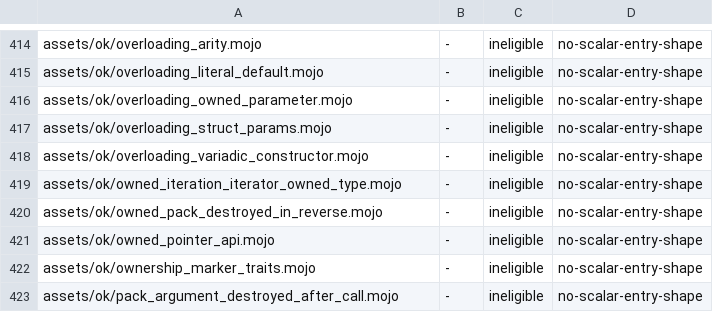
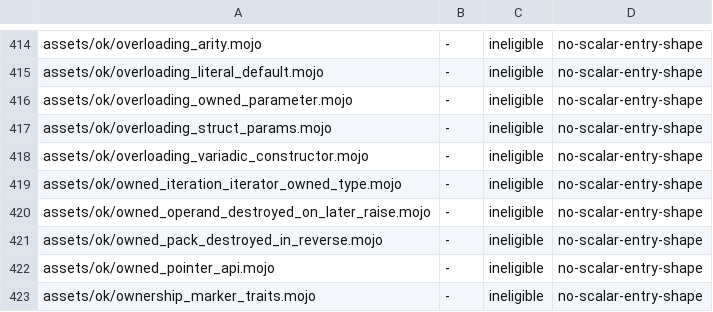
Before and after one commit to bpr/mojito, a TSV file: conformance/pliron-scalar.tsv, drawn as a sheet; only a part is shown, gaps mark what is left out; the shorter side is filled out with more unchanged rows; the diff names each change by its address in the sheet, - before the commit and + after, or states it on an @@ line.

Commit message:
A call now consumes its owned operands at the call itself, after every operand is evaluated, and a `try` body's raise destroys every outer value it can no longer observe, as Mojo does. This fixes R747: an owned argument or receiver evaluated before a raising operand is destroyed before the handler instead of leaking, and `two(x^, look(x))` is accepted.

```diff
--- a/conformance/pliron-scalar.tsv
+++ b/conformance/pliron-scalar.tsv
+row 420: assets/ok/owned_operand_destroyed_on_later_raise.mojo | - | ineligible | no-scalar-entry-shape
```
Also changed, not shown: conformance/assets-mojo-rejects.tsv, conformance/pliron-parity.tsv, 16 other files.
